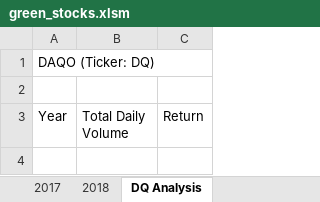
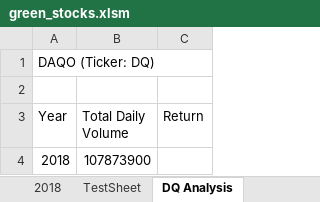
Before and after one commit to FemiIgbalajobi/stock-analysis, an Excel workbook: green_stocks.xlsm, sheet DQ Analysis, drawn as a sheet; values as stored, in another font and other column widths than the file's, no borders; the diff names each change by its address in the sheet, - before the commit and + after, or states it on an @@ line.

```diff
--- a/green_stocks.xlsm (sheet DQ Analysis)
+++ b/green_stocks.xlsm (sheet DQ Analysis)
+sheet tab: TestSheet
+row 4: 2018 | 107873900
```
